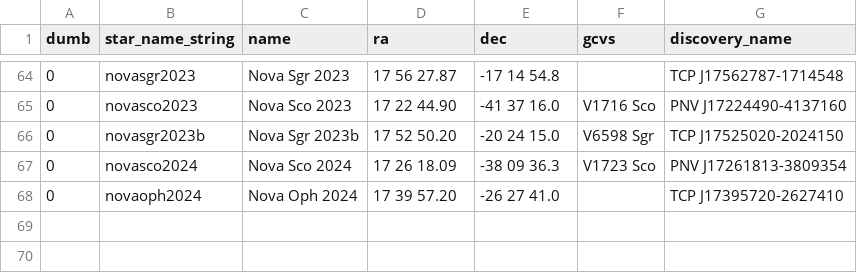
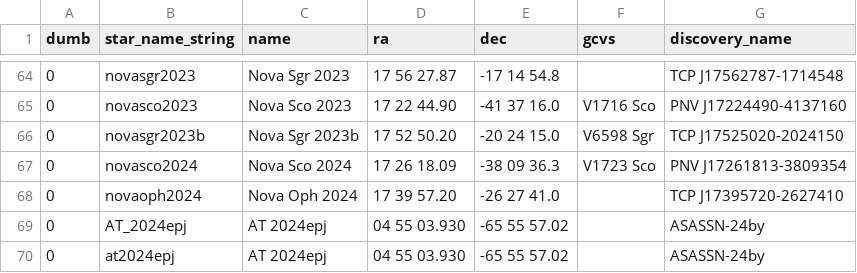
Before and after one commit to aras-database/database, a CSV file: data/novae.csv, drawn as a sheet; only a part is shown, gaps mark what is left out.

```diff
--- a/data/novae.csv
+++ b/data/novae.csv
@@ -68 +68,3 @@ dumb;star_name_string;name;ra;dec;gcvs;discovery_name
 0;novaoph2024;Nova Oph 2024;17 39 57.20;-26 27 41.0;;TCP J17395720-2627410
+0;AT_2024epj;AT 2024epj;04 55 03.930;-65 55 57.02;;ASASSN-24by
+0;at2024epj;AT 2024epj;04 55 03.930;-65 55 57.02;;ASASSN-24by
```
Also changed, not shown: data/objects.csv, 13 other files.
